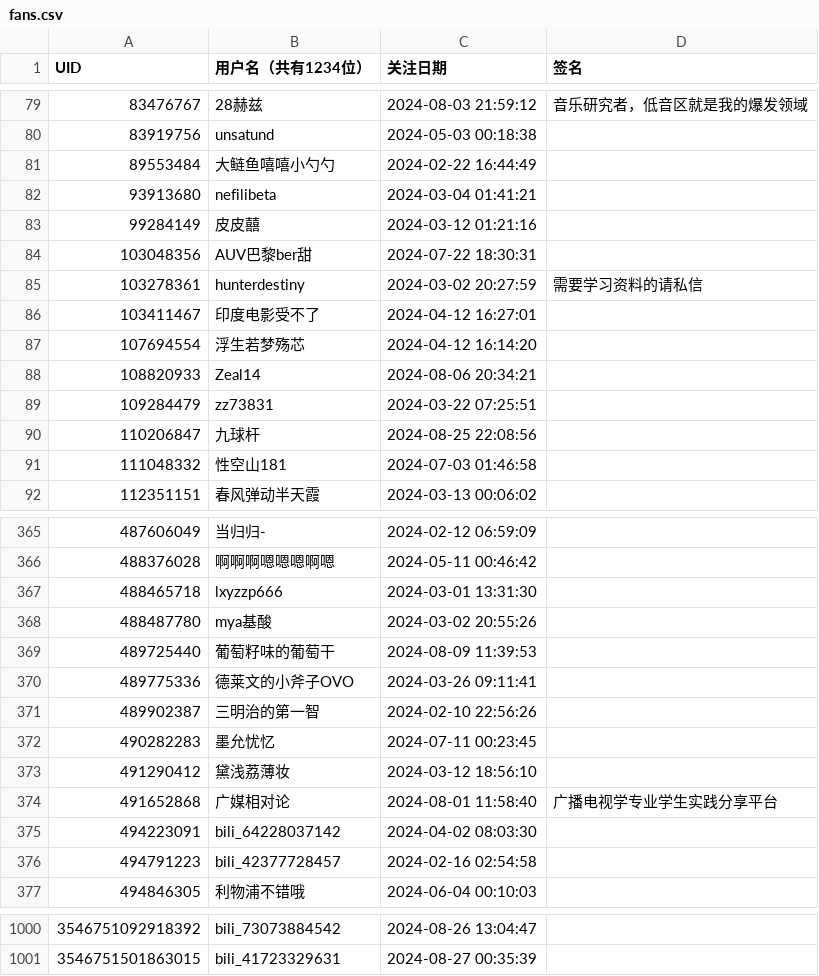
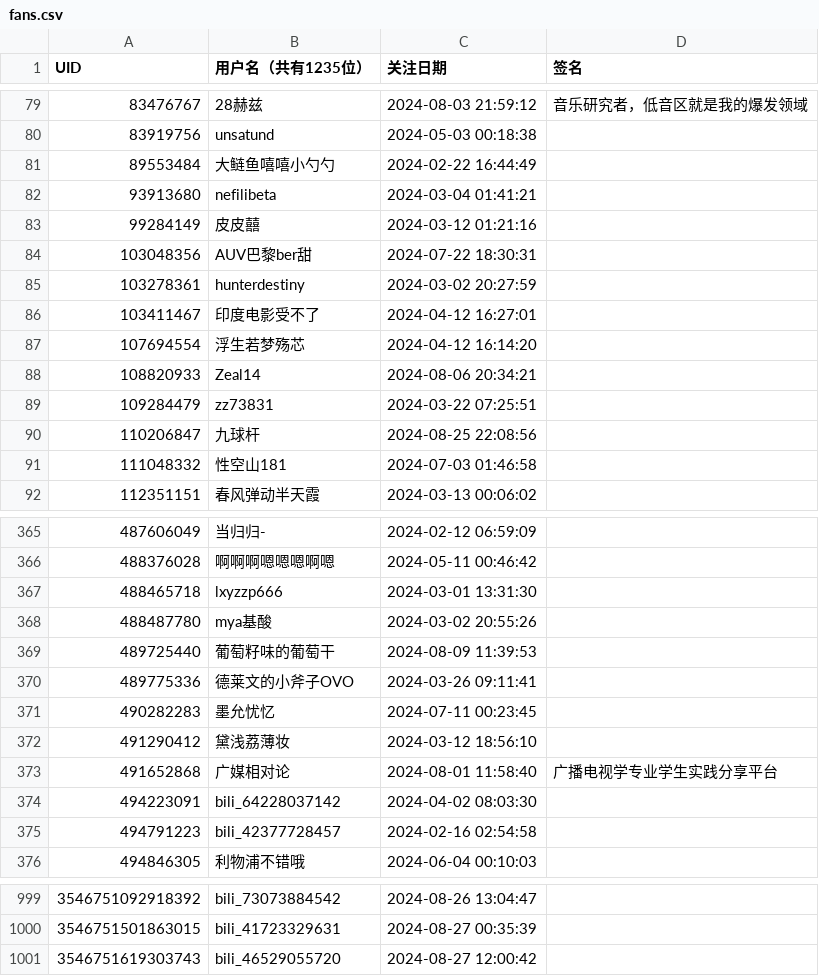
Before and after one commit to RiverChu0/bili_fans, a CSV file: fans.csv, drawn as a sheet; only a part is shown, gaps mark what is left out; removed rows and columns are numbered as before the commit, all else as after; the diff names each change by its address in the sheet, - before the commit and + after, or states it on an @@ line.

```diff
--- a/fans.csv
+++ b/fans.csv
-B1: 用户名（共有1234位）
+B1: 用户名（共有1235位）
-D85 (签名): 需要学习资料的请私信
+D85 (签名): (empty)
-row 371: 489902387 | 三明治的第一智 | 2024-02-10 22:56:26
+row 1001: 3546751619303743 | bili_46529055720 | 2024-08-27 12:00:42
```
